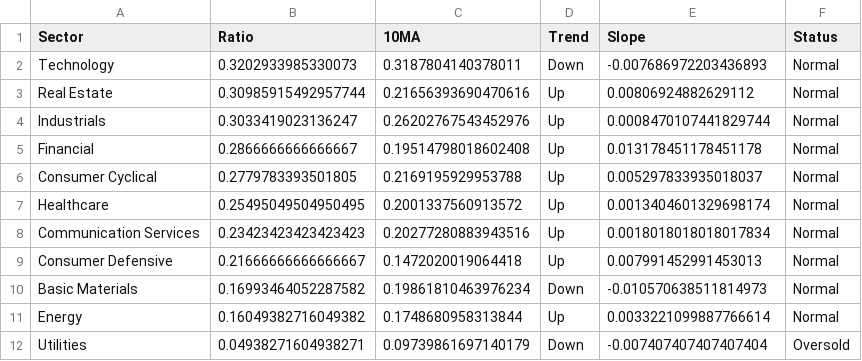
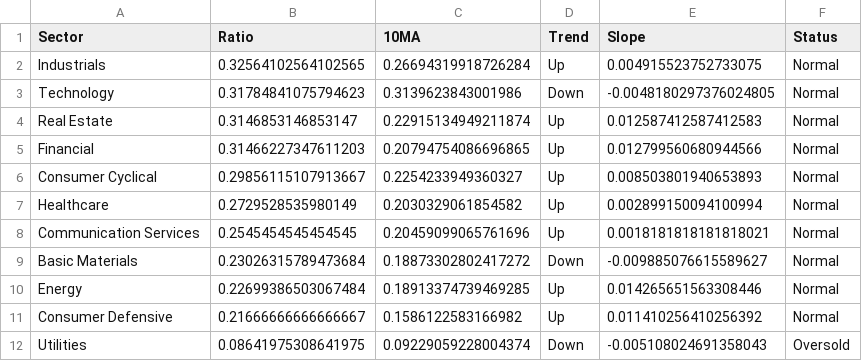
Before and after one commit to sydcurie/uptrend-dashboard, a CSV file: data/sector_summary.csv, drawn as a sheet.

```diff
--- a/data/sector_summary.csv
+++ b/data/sector_summary.csv
@@ -1,12 +1,12 @@
 Sector,Ratio,10MA,Trend,Slope,Status
-Technology,0.3202933985330073,0.3187804140378011,Down,-0.007686972203436893,Normal
-Real Estate,0.30985915492957744,0.21656393690470616,Up,0.00806924882629112,Normal
-Industrials,0.3033419023136247,0.26202767543452976,Up,0.0008470107441829744,Normal
-Financial,0.2866666666666667,0.19514798018602408,Up,0.013178451178451178,Normal
-Consumer Cyclical,0.2779783393501805,0.2169195929953788,Up,0.005297833935018037,Normal
-Healthcare,0.25495049504950495,0.2001337560913572,Up,0.0013404601329698174,Normal
-Communication Services,0.23423423423423423,0.20277280883943516,Up,0.0018018018018017834,Normal
-Consumer Defensive,0.21666666666666667,0.1472020019064418,Up,0.007991452991453013,Normal
-Basic Materials,0.16993464052287582,0.19861810463976234,Down,-0.010570638511814973,Normal
-Energy,0.16049382716049382,0.1748680958313844,Up,0.0033221099887766614,Normal
-Utilities,0.04938271604938271,0.09739861697140179,Down,-0.007407407407407404,Oversold
+Industrials,0.32564102564102565,0.26694319918726284,Up,0.004915523752733075,Normal
+Technology,0.31784841075794623,0.3139623843001986,Down,-0.0048180297376024805,Normal
+Real Estate,0.3146853146853147,0.22915134949211874,Up,0.012587412587412583,Normal
+Financial,0.31466227347611203,0.20794754086696865,Up,0.012799560680944566,Normal
+Consumer Cyclical,0.29856115107913667,0.2254233949360327,Up,0.008503801940653893,Normal
+Healthcare,0.2729528535980149,0.2030329061854582,Up,0.002899150094100994,Normal
+Communication Services,0.2545454545454545,0.20459099065761696,Up,0.0018181818181818021,Normal
+Basic Materials,0.23026315789473684,0.18873302802417272,Down,-0.009885076615589627,Normal
+Energy,0.22699386503067484,0.18913374739469285,Up,0.014265651563308446,Normal
+Consumer Defensive,0.21666666666666667,0.1586122583166982,Up,0.011410256410256392,Normal
+Utilities,0.08641975308641975,0.09229059228004374,Down,-0.005108024691358043,Oversold
```
Also changed, not shown: data/industry_summary.csv, data/sector_dispersion.csv, 2 other files.
